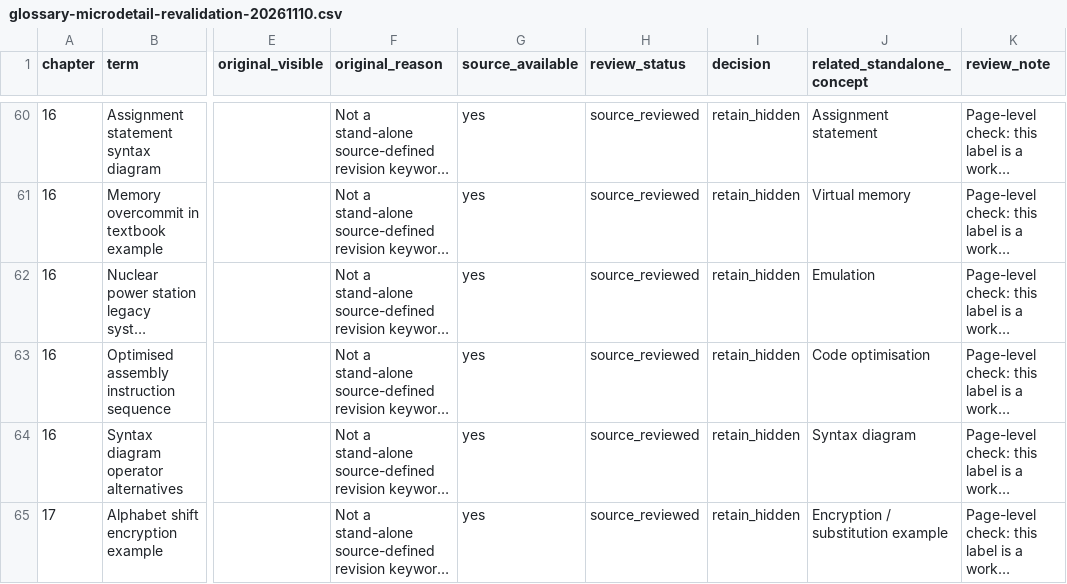
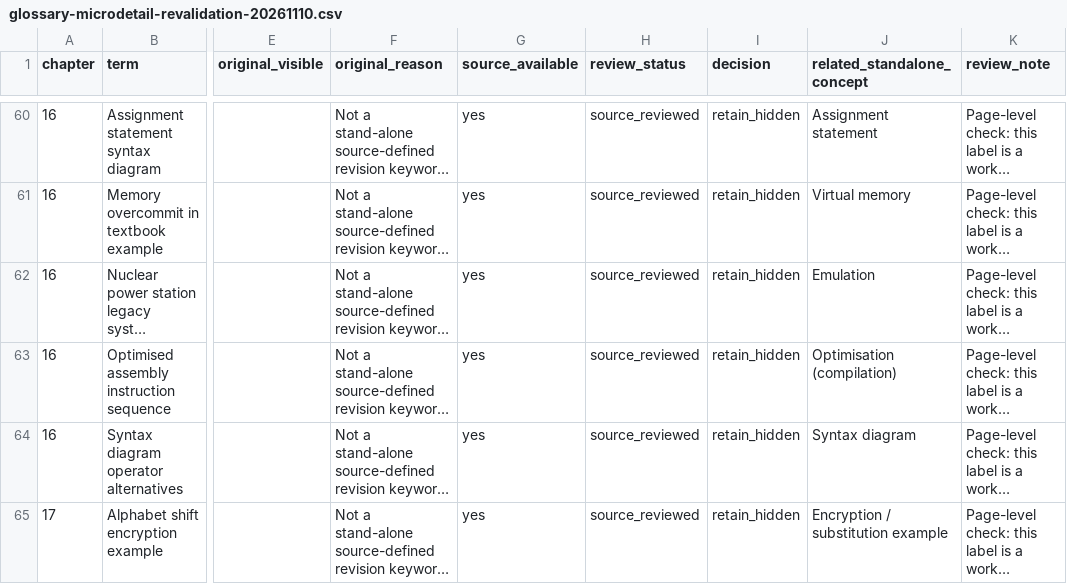
Before and after one commit to sarvar9417/cambridge_online, a CSV file: docs/glossary-microdetail-revalidation-20261110.csv, drawn as a sheet; only a part is shown, gaps mark what is left out; long unchanged cells end in …; the diff names each change by its address in the sheet, - before the commit and + after, or states it on an @@ line.

Commit message:
docs: align microdetail cross-reference with official glossary term

```diff
--- a/docs/glossary-microdetail-revalidation-20261110.csv
+++ b/docs/glossary-microdetail-revalidation-20261110.csv
-J63 (related_standalone_concept): Code optimisation
+J63 (related_standalone_concept): Optimisation (compilation)
```
